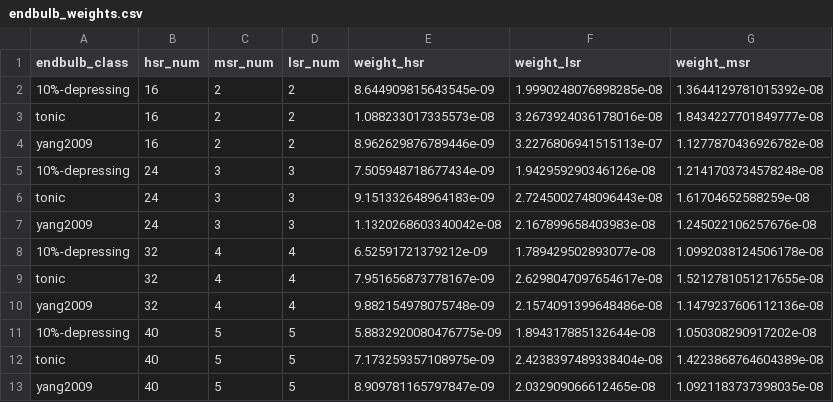
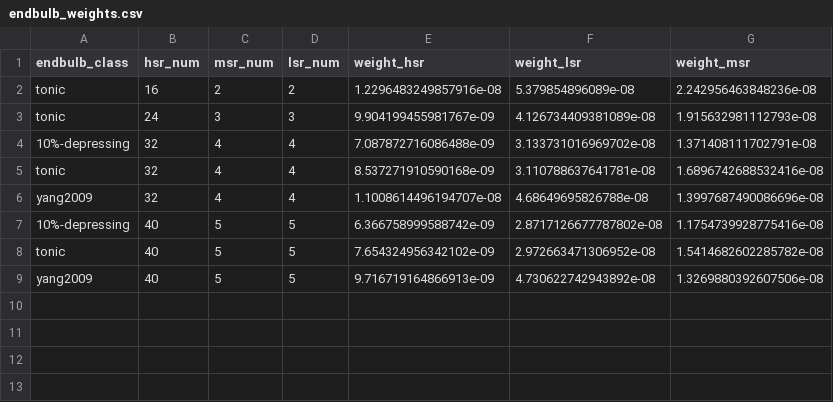
Before and after one commit to mrkrd/cochlear_nucleus, a CSV file: cochlear_nucleus/nrn/endbulb_weights.csv, drawn as a sheet.

Commit message:
new weights

```diff
--- a/cochlear_nucleus/nrn/endbulb_weights.csv
+++ b/cochlear_nucleus/nrn/endbulb_weights.csv
@@ -1,13 +1,9 @@
 endbulb_class,hsr_num,msr_num,lsr_num,weight_hsr,weight_lsr,weight_msr
-10%-depressing,16,2,2,8.644909815643545e-09,1.9990248076898285e-08,1.3644129781015392e-08
-tonic,16,2,2,1.088233017335573e-08,3.2673924036178016e-08,1.8434227701849777e-08
-yang2009,16,2,2,8.962629876789446e-09,3.2276806941515113e-07,1.1277870436926782e-08
-10%-depressing,24,3,3,7.505948718677434e-09,1.942959290346126e-08,1.2141703734578248e-08
-tonic,24,3,3,9.151332648964183e-09,2.7245002748096443e-08,1.61704652588259e-08
-yang2009,24,3,3,1.1320268603340042e-08,2.167899658403983e-08,1.245022106257676e-08
-10%-depressing,32,4,4,6.52591721379212e-09,1.789429502893077e-08,1.0992038124506178e-08
-tonic,32,4,4,7.951656873778167e-09,2.6298047097654617e-08,1.5212781051217655e-08
-yang2009,32,4,4,9.882154978075748e-09,2.1574091399648486e-08,1.1479237606112136e-08
-10%-depressing,40,5,5,5.8832920080476775e-09,1.894317885132644e-08,1.050308290917202e-08
-tonic,40,5,5,7.173259357108975e-09,2.4238397489338404e-08,1.4223868764604389e-08
-yang2009,40,5,5,8.909781165797847e-09,2.032909066612465e-08,1.0921183737398035e-08
+tonic,16,2,2,1.2296483249857916e-08,5.379854896089e-08,2.242956463848236e-08
+tonic,24,3,3,9.904199455981767e-09,4.126734409381089e-08,1.915632981112793e-08
+10%-depressing,32,4,4,7.087872716086488e-09,3.133731016969702e-08,1.371408111702791e-08
+tonic,32,4,4,8.537271910590168e-09,3.110788637641781e-08,1.6896742688532416e-08
+yang2009,32,4,4,1.1008614496194707e-08,4.68649695826788e-08,1.3997687490086696e-08
+10%-depressing,40,5,5,6.366758999588742e-09,2.8717126677787802e-08,1.1754739928775416e-08
+tonic,40,5,5,7.654324956342102e-09,2.972663471306952e-08,1.5414682602285782e-08
+yang2009,40,5,5,9.716719164866913e-09,4.730622742943892e-08,1.3269880392607506e-08
```
